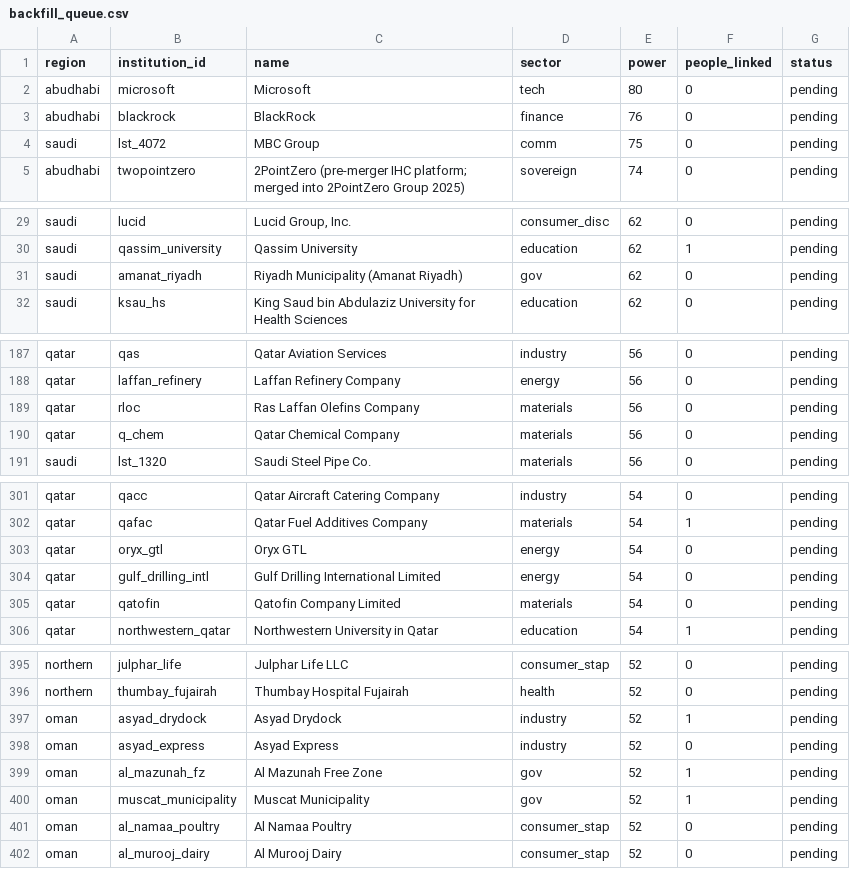
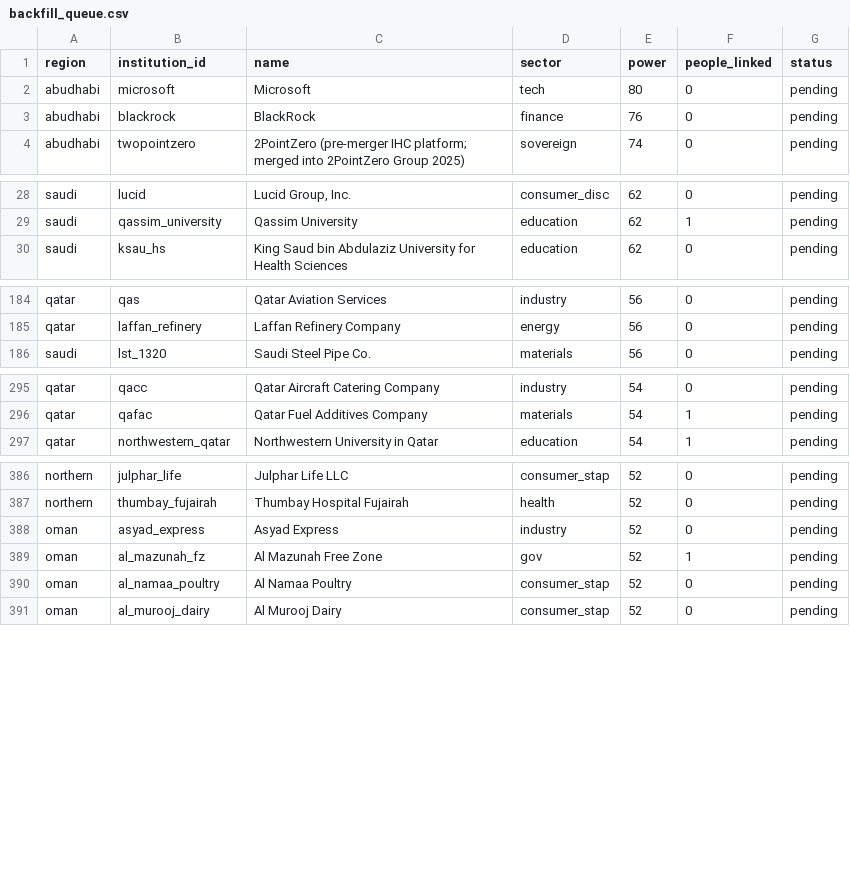
Before and after one commit to qizhangumich/power_network, a CSV file: data/backfill_queue.csv, drawn as a sheet; only a part is shown, gaps mark what is left out; the diff covers the shown part only; the diff names each change by its address in the sheet, - before the commit and + after, or states it on an @@ line.

```diff
--- a/data/backfill_queue.csv
+++ b/data/backfill_queue.csv
-row 4: saudi | lst_4072 | MBC Group | comm | 75 | 0 | pending
-row 31: saudi | amanat_riyadh | Riyadh Municipality (Amanat Riyadh) | gov | 62 | 0 | pending
-row 189: qatar | rloc | Ras Laffan Olefins Company | materials | 56 | 0 | pending
-row 190: qatar | q_chem | Qatar Chemical Company | materials | 56 | 0 | pending
-row 303: qatar | oryx_gtl | Oryx GTL | energy | 54 | 0 | pending
-row 304: qatar | gulf_drilling_intl | Gulf Drilling International Limited | energy | 54 | 0 | pending
-row 305: qatar | qatofin | Qatofin Company Limited | materials | 54 | 0 | pending
-row 397: oman | asyad_drydock | Asyad Drydock | industry | 52 | 1 | pending
-row 400: oman | muscat_municipality | Muscat Municipality | gov | 52 | 1 | pending
```
Also changed, not shown: 3 removed rows elsewhere in this file, 13 other files.
